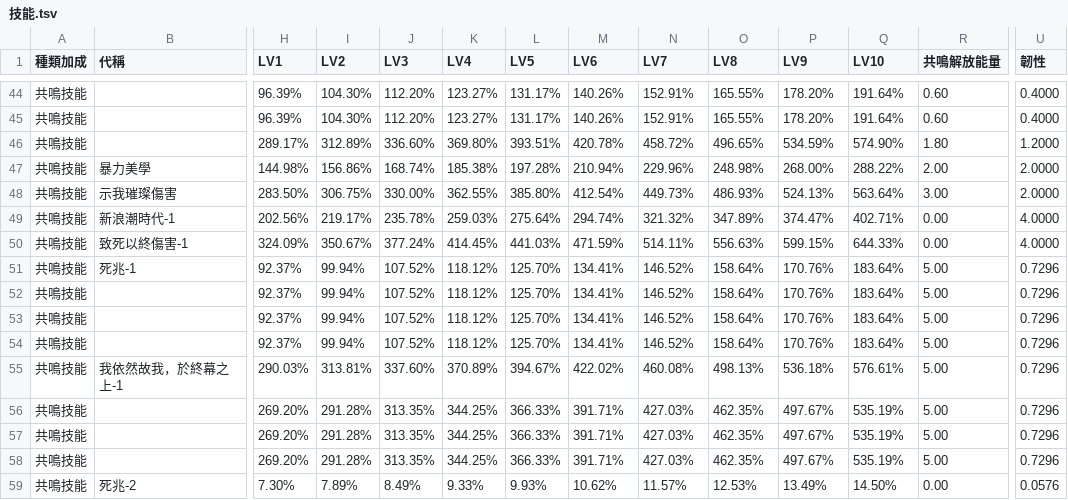
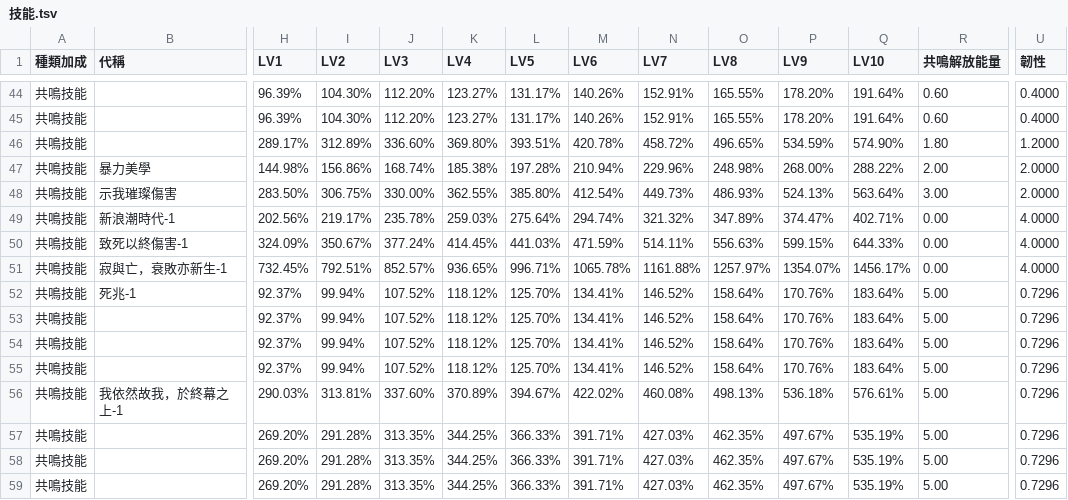
Before and after one commit to ZetsuBouKyo/WutheringWaves, a TSV file: data/v1/zh_tw/角色/珂萊塔/技能.tsv, drawn as a sheet; only a part is shown, gaps mark what is left out; removed rows and columns are numbered as before the commit, all else as after; rows hold the shown columns only; the diff covers the shown part only; the diff names each change by its address in the sheet, - before the commit and + after, or states it on an @@ line.

Commit message:
feat: data

```diff
--- a/data/v1/zh_tw/角色/珂萊塔/技能.tsv
+++ b/data/v1/zh_tw/角色/珂萊塔/技能.tsv
-B51 (代稱): 死兆-1
+B51 (代稱): 寂與亡，衰敗亦新生-1
-H51 (LV1): 92.37%
+H51 (LV1): 732.45%
-I51 (LV2): 99.94%
+I51 (LV2): 792.51%
-J51 (LV3): 107.52%
+J51 (LV3): 852.57%
-K51 (LV4): 118.12%
+K51 (LV4): 936.65%
-L51 (LV5): 125.70%
+L51 (LV5): 996.71%
-M51 (LV6): 134.41%
+M51 (LV6): 1065.78%
-N51 (LV7): 146.52%
+N51 (LV7): 1161.88%
-O51 (LV8): 158.64%
+O51 (LV8): 1257.97%
-P51 (LV9): 170.76%
+P51 (LV9): 1354.07%
-Q51 (LV10): 183.64%
+Q51 (LV10): 1456.17%
-R51 (共鳴解放能量): 5.00
+R51 (共鳴解放能量): 0.00
-U51 (韌性): 0.7296
+U51 (韌性): 4.0000
-B52 (代稱): (empty)
+B52 (代稱): 死兆-1
+row 55: 共鳴技能 |  | 92.37% | 99.94% | 107.52% | 118.12% | 125.70% | 134.41% | 146.52% | 158.64% | 170.76% | 183.64% | 5.00 | 0.7296
-row 56: 共鳴技能 |  | 269.20% | 291.28% | 313.35% | 344.25% | 366.33% | 391.71% | 427.03% | 462.35% | 497.67% | 535.19% | 5.00 | 0.7296
-B59 (代稱): 死兆-2
+B59 (代稱): (empty)
-H59 (LV1): 7.30%
+H59 (LV1): 269.20%
-I59 (LV2): 7.89%
+I59 (LV2): 291.28%
-J59 (LV3): 8.49%
+J59 (LV3): 313.35%
-K59 (LV4): 9.33%
+K59 (LV4): 344.25%
-L59 (LV5): 9.93%
+L59 (LV5): 366.33%
-M59 (LV6): 10.62%
+M59 (LV6): 391.71%
-N59 (LV7): 11.57%
+N59 (LV7): 427.03%
-O59 (LV8): 12.53%
+O59 (LV8): 462.35%
-P59 (LV9): 13.49%
+P59 (LV9): 497.67%
-Q59 (LV10): 14.50%
+Q59 (LV10): 535.19%
-R59 (共鳴解放能量): 0.00
+R59 (共鳴解放能量): 5.00
-U59 (韌性): 0.0576
+U59 (韌性): 0.7296
```
Also changed, not shown: 2 added rows and 8 edited cells elsewhere in this file.
